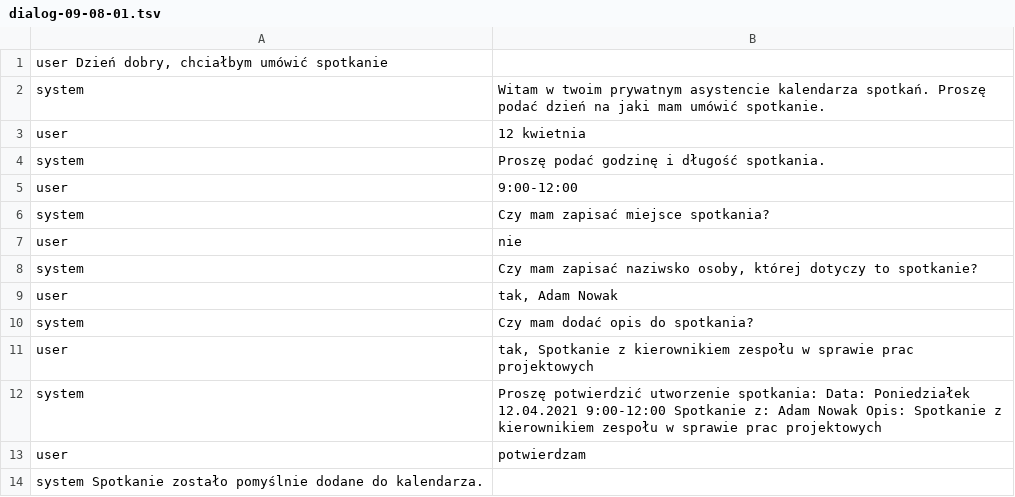
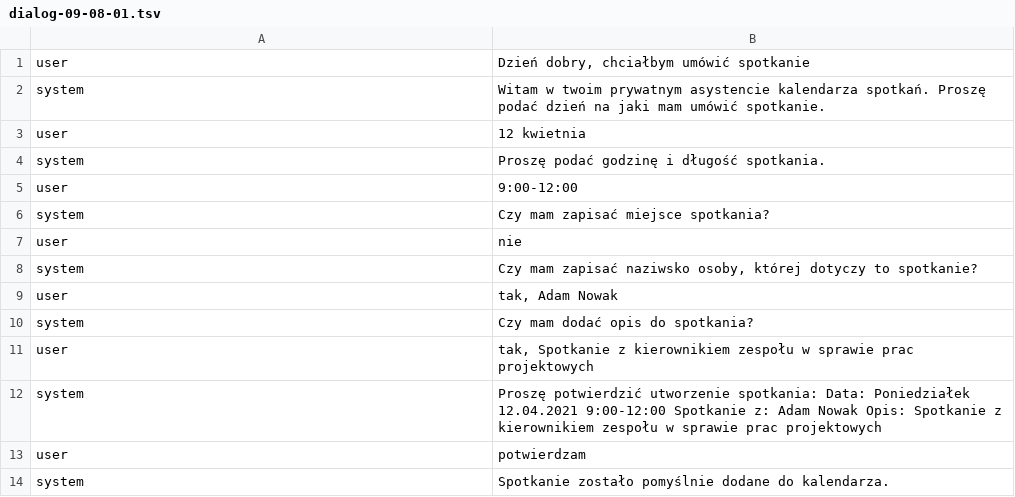
Before and after one commit to Aoxter/SystemDialogowyJanusz, a TSV file: data/dialog-09-08-01.tsv, drawn as a sheet.

```diff
--- a/data/dialog-09-08-01.tsv
+++ b/data/dialog-09-08-01.tsv
@@ -1,2 +1,2 @@
-user    Dzień dobry, chciałbym umówić spotkanie
+user	Dzień dobry, chciałbym umówić spotkanie
 system	Witam w twoim prywatnym asystencie kalendarza spotkań. Proszę podać dzień na jaki mam umówić spotkanie.
@@ -13,2 +13,2 @@ system	Proszę potwierdzić utworzenie spotkania: Data: Poniedziałek 12.04.2021
 user	potwierdzam
-system  Spotkanie zostało pomyślnie dodane do kalendarza.
+system	Spotkanie zostało pomyślnie dodane do kalendarza.
```
Also changed, not shown: data/dialog-09-04-01.tsv, data/dialog-09-06-01.tsv, 3 other files.
